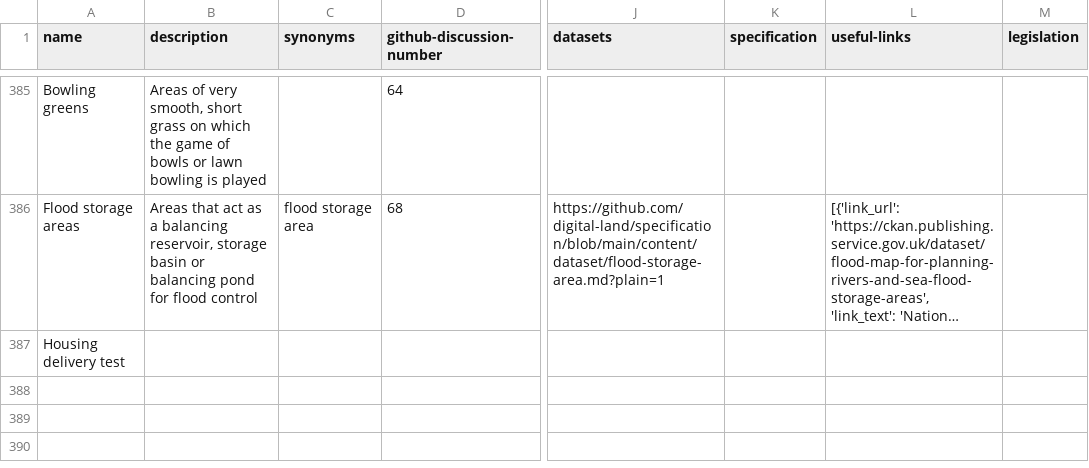
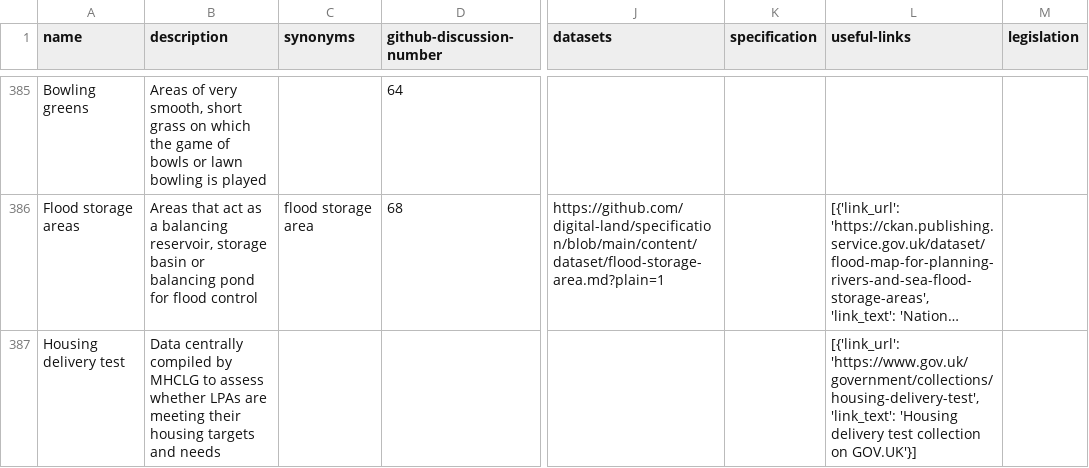
Before and after one commit to digital-land/planning-data-design, a CSV file: data/planning-considerations.csv, drawn as a sheet; only a part is shown, gaps mark what is left out; long unchanged cells end in …; the diff names each change by its address in the sheet, - before the commit and + after, or states it on an @@ line.

```diff
--- a/data/planning-considerations.csv
+++ b/data/planning-considerations.csv
-B387 (description): (empty)
+B387 (description): Data centrally compiled by MHCLG to assess whether LPAs are meeting their housing targets and needs
-L387 (useful-links): (empty)
+L387 (useful-links): [{'link_url': 'https://www.gov.uk/government/collections/housing-delivery-test', 'link_text': 'Housing delivery test collection on GOV.UK'}]
```
